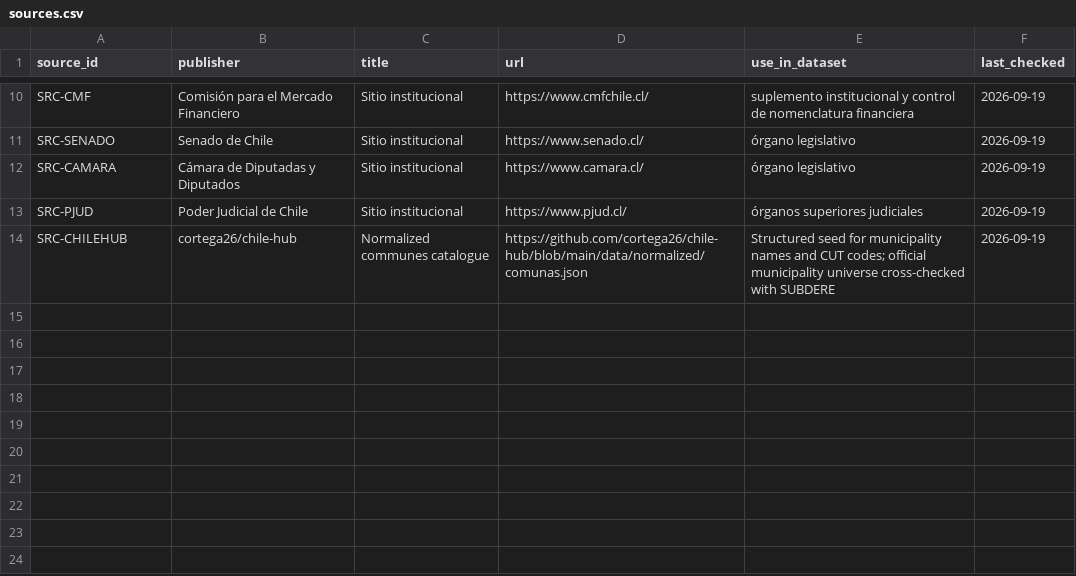
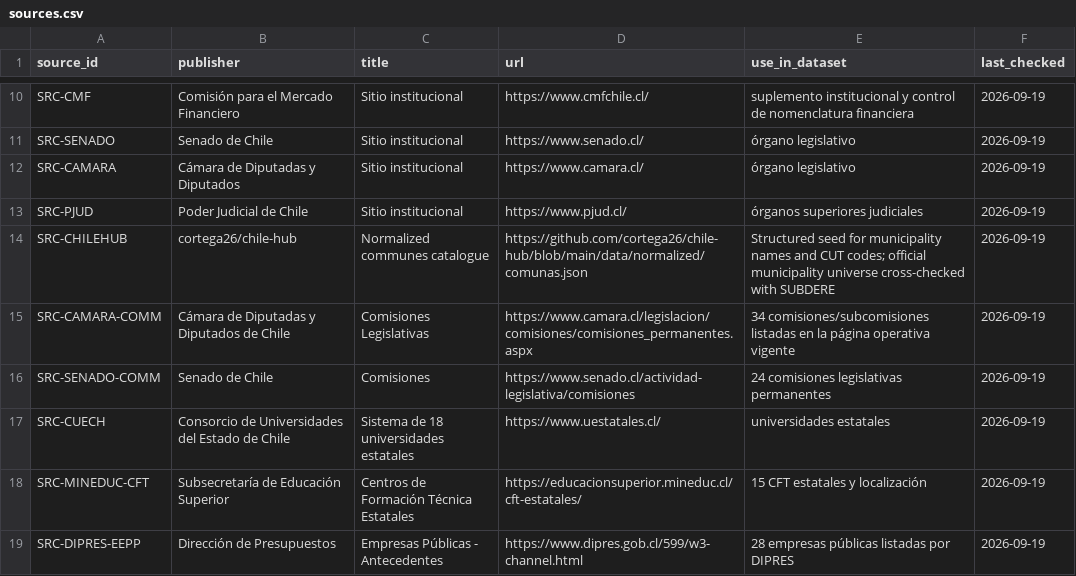
Before and after one commit to selguetagodoy/latin-america-digital-infrastructure, a CSV file: public-affairs/chile-state-institutional-map/sources.csv, drawn as a sheet; only a part is shown, gaps mark what is left out; the diff names each change by its address in the sheet, - before the commit and + after, or states it on an @@ line.

Commit message:
Add official sources for expanded Chile institutional perimeter

```diff
--- a/public-affairs/chile-state-institutional-map/sources.csv
+++ b/public-affairs/chile-state-institutional-map/sources.csv
+row 15: SRC-CAMARA-COMM | Cámara de Diputadas y Diputados de Chile | Comisiones Legislativas | https://www.camara.cl/legislacion/comisiones/comisiones_permanentes.aspx | 34 comisiones/subcomisiones listadas en la página operativa vigente | 2026-09-19
+row 16: SRC-SENADO-COMM | Senado de Chile | Comisiones | https://www.senado.cl/actividad-legislativa/comisiones | 24 comisiones legislativas permanentes | 2026-09-19
+row 17: SRC-CUECH | Consorcio de Universidades del Estado de Chile | Sistema de 18 universidades estatales | https://www.uestatales.cl/ | universidades estatales | 2026-09-19
+row 18: SRC-MINEDUC-CFT | Subsecretaría de Educación Superior | Centros de Formación Técnica Estatales | https://educacionsuperior.mineduc.cl/cft-estatales/ | 15 CFT estatales y localización | 2026-09-19
+row 19: SRC-DIPRES-EEPP | Dirección de Presupuestos | Empresas Públicas - Antecedentes | https://www.dipres.gob.cl/599/w3-channel.html | 28 empresas públicas listadas por DIPRES | 2026-09-19
```
